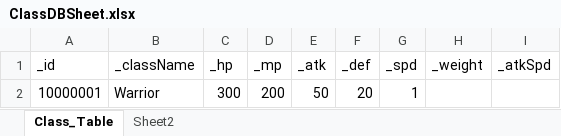
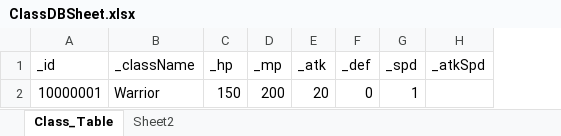
Before and after one commit to oeto2/Project_D, an Excel workbook: Assets/RawData/ClassDBSheet.xlsx, sheet Class_Table, drawn as a sheet; values as stored, in another font and other column widths than the file's, no borders; table styles not drawn; the diff names each change by its address in the sheet, - before the commit and + after, or states it on an @@ line.

```diff
--- a/Assets/RawData/ClassDBSheet.xlsx (sheet Class_Table)
+++ b/Assets/RawData/ClassDBSheet.xlsx (sheet Class_Table)
-column H (_weight), empty
-C2 (_hp): 300
+C2 (_hp): 150
-E2 (_atk): 50
+E2 (_atk): 20
-F2 (_def): 20
+F2 (_def): 0
```
Also changed, not shown: Assets/RawData/DropPerSheet.xlsx, Assets/RawData/ItemDBSheet.xlsx, 8 other files.
